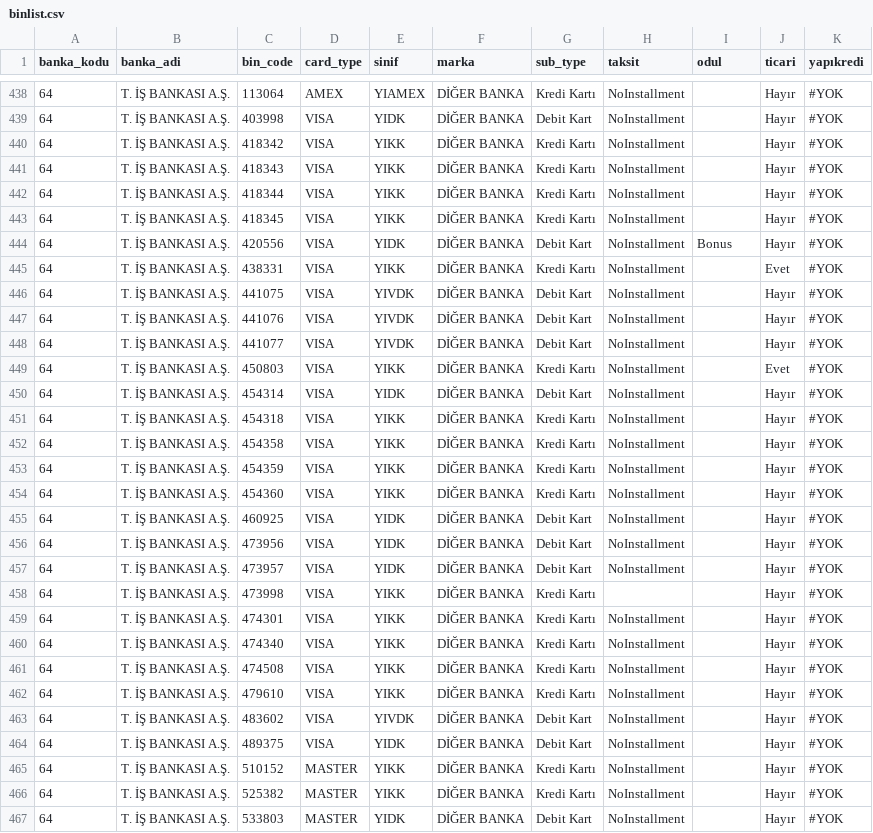
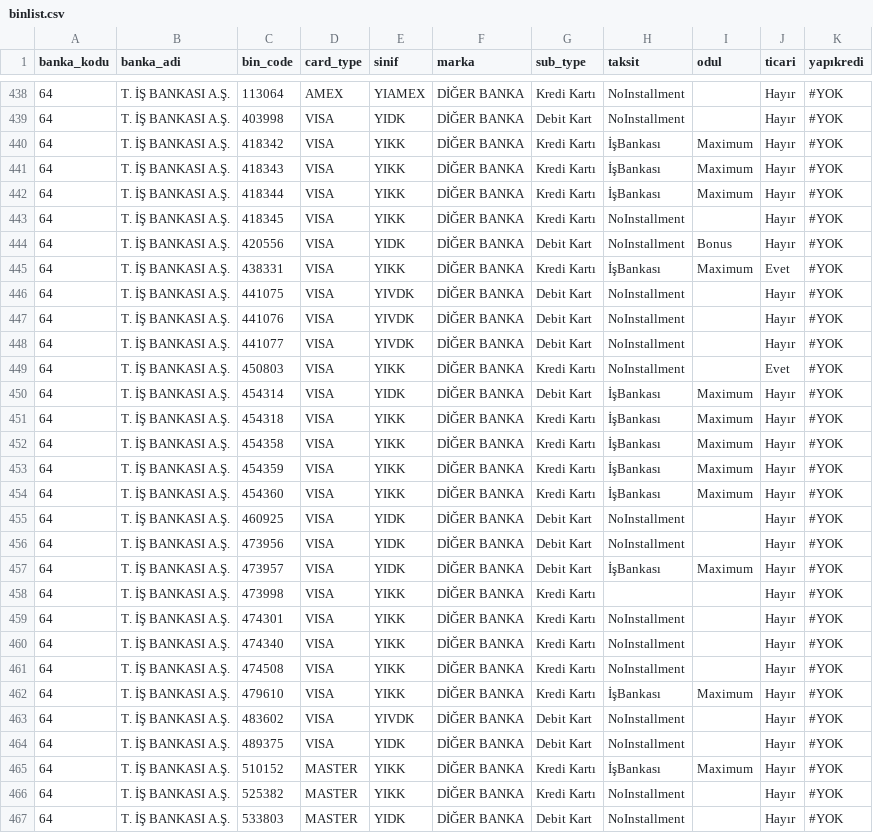
Before and after one commit to bmericc/binlist, a CSV file: tools/binlist.csv, drawn as a sheet; only a part is shown, gaps mark what is left out; the diff covers the shown part only.

Commit message:
bin list

```diff
--- a/tools/binlist.csv
+++ b/tools/binlist.csv
@@ -439,8 +439,8 @@ banka_kodu,banka_adi,bin_code,card_type,sinif,marka,sub_type,taksit,odul,ticari,
 64,T. İŞ BANKASI A.Ş.,403998,VISA,YIDK,DİĞER BANKA,Debit Kart,NoInstallment,,Hayır,#YOK
-64,T. İŞ BANKASI A.Ş.,418342,VISA,YIKK,DİĞER BANKA,Kredi Kartı,NoInstallment,,Hayır,#YOK
-64,T. İŞ BANKASI A.Ş.,418343,VISA,YIKK,DİĞER BANKA,Kredi Kartı,NoInstallment,,Hayır,#YOK
-64,T. İŞ BANKASI A.Ş.,418344,VISA,YIKK,DİĞER BANKA,Kredi Kartı,NoInstallment,,Hayır,#YOK
+64,T. İŞ BANKASI A.Ş.,418342,VISA,YIKK,DİĞER BANKA,Kredi Kartı,İşBankası,Maximum,Hayır,#YOK
+64,T. İŞ BANKASI A.Ş.,418343,VISA,YIKK,DİĞER BANKA,Kredi Kartı,İşBankası,Maximum,Hayır,#YOK
+64,T. İŞ BANKASI A.Ş.,418344,VISA,YIKK,DİĞER BANKA,Kredi Kartı,İşBankası,Maximum,Hayır,#YOK
 64,T. İŞ BANKASI A.Ş.,418345,VISA,YIKK,DİĞER BANKA,Kredi Kartı,NoInstallment,,Hayır,#YOK
 64,T. İŞ BANKASI A.Ş.,420556,VISA,YIDK,DİĞER BANKA,Debit Kart,NoInstallment,Bonus,Hayır,#YOK
-64,T. İŞ BANKASI A.Ş.,438331,VISA,YIKK,DİĞER BANKA,Kredi Kartı,NoInstallment,,Evet,#YOK
+64,T. İŞ BANKASI A.Ş.,438331,VISA,YIKK,DİĞER BANKA,Kredi Kartı,İşBankası,Maximum,Evet,#YOK
 64,T. İŞ BANKASI A.Ş.,441075,VISA,YIVDK,DİĞER BANKA,Debit Kart,NoInstallment,,Hayır,#YOK
@@ -449,10 +449,10 @@ banka_kodu,banka_adi,bin_code,card_type,sinif,marka,sub_type,taksit,odul,ticari,
 64,T. İŞ BANKASI A.Ş.,450803,VISA,YIKK,DİĞER BANKA,Kredi Kartı,NoInstallment,,Evet,#YOK
-64,T. İŞ BANKASI A.Ş.,454314,VISA,YIDK,DİĞER BANKA,Debit Kart,NoInstallment,,Hayır,#YOK
-64,T. İŞ BANKASI A.Ş.,454318,VISA,YIKK,DİĞER BANKA,Kredi Kartı,NoInstallment,,Hayır,#YOK
-64,T. İŞ BANKASI A.Ş.,454358,VISA,YIKK,DİĞER BANKA,Kredi Kartı,NoInstallment,,Hayır,#YOK
-64,T. İŞ BANKASI A.Ş.,454359,VISA,YIKK,DİĞER BANKA,Kredi Kartı,NoInstallment,,Hayır,#YOK
-64,T. İŞ BANKASI A.Ş.,454360,VISA,YIKK,DİĞER BANKA,Kredi Kartı,NoInstallment,,Hayır,#YOK
+64,T. İŞ BANKASI A.Ş.,454314,VISA,YIDK,DİĞER BANKA,Debit Kart,İşBankası,Maximum,Hayır,#YOK
+64,T. İŞ BANKASI A.Ş.,454318,VISA,YIKK,DİĞER BANKA,Kredi Kartı,İşBankası,Maximum,Hayır,#YOK
+64,T. İŞ BANKASI A.Ş.,454358,VISA,YIKK,DİĞER BANKA,Kredi Kartı,İşBankası,Maximum,Hayır,#YOK
+64,T. İŞ BANKASI A.Ş.,454359,VISA,YIKK,DİĞER BANKA,Kredi Kartı,İşBankası,Maximum,Hayır,#YOK
+64,T. İŞ BANKASI A.Ş.,454360,VISA,YIKK,DİĞER BANKA,Kredi Kartı,İşBankası,Maximum,Hayır,#YOK
 64,T. İŞ BANKASI A.Ş.,460925,VISA,YIDK,DİĞER BANKA,Debit Kart,NoInstallment,,Hayır,#YOK
 64,T. İŞ BANKASI A.Ş.,473956,VISA,YIDK,DİĞER BANKA,Debit Kart,NoInstallment,,Hayır,#YOK
-64,T. İŞ BANKASI A.Ş.,473957,VISA,YIDK,DİĞER BANKA,Debit Kart,NoInstallment,,Hayır,#YOK
+64,T. İŞ BANKASI A.Ş.,473957,VISA,YIDK,DİĞER BANKA,Debit Kart,İşBankası,Maximum,Hayır,#YOK
 64,T. İŞ BANKASI A.Ş.,473998,VISA,YIKK,DİĞER BANKA,Kredi Kartı,,,Hayır,#YOK
@@ -461,6 +461,6 @@ banka_kodu,banka_adi,bin_code,card_type,sinif,marka,sub_type,taksit,odul,ticari,
 64,T. İŞ BANKASI A.Ş.,474508,VISA,YIKK,DİĞER BANKA,Kredi Kartı,NoInstallment,,Hayır,#YOK
-64,T. İŞ BANKASI A.Ş.,479610,VISA,YIKK,DİĞER BANKA,Kredi Kartı,NoInstallment,,Hayır,#YOK
+64,T. İŞ BANKASI A.Ş.,479610,VISA,YIKK,DİĞER BANKA,Kredi Kartı,İşBankası,Maximum,Hayır,#YOK
 64,T. İŞ BANKASI A.Ş.,483602,VISA,YIVDK,DİĞER BANKA,Debit Kart,NoInstallment,,Hayır,#YOK
 64,T. İŞ BANKASI A.Ş.,489375,VISA,YIDK,DİĞER BANKA,Debit Kart,NoInstallment,,Hayır,#YOK
-64,T. İŞ BANKASI A.Ş.,510152,MASTER,YIKK,DİĞER BANKA,Kredi Kartı,NoInstallment,,Hayır,#YOK
+64,T. İŞ BANKASI A.Ş.,510152,MASTER,YIKK,DİĞER BANKA,Kredi Kartı,İşBankası,Maximum,Hayır,#YOK
 64,T. İŞ BANKASI A.Ş.,525382,MASTER,YIKK,DİĞER BANKA,Kredi Kartı,NoInstallment,,Hayır,#YOK
```
Also changed, not shown: 16 edited cells elsewhere in this file, 3 other files.
